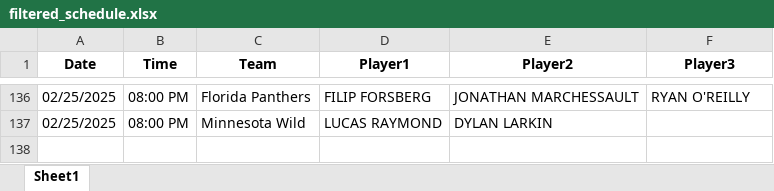
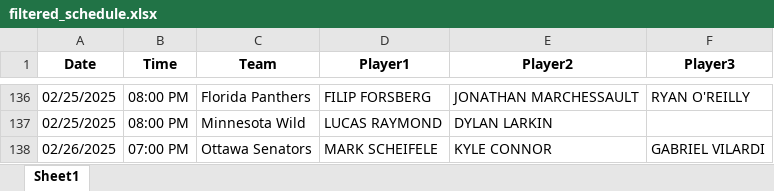
Before and after one commit to michaellane28/PPShowcase, an Excel workbook: filtered_schedule.xlsx, sheet Sheet1, drawn as a sheet; only a part is shown, gaps mark what is left out; values as stored, in another font and other column widths than the file's, no borders; the diff names each change by its address in the sheet, - before the commit and + after, or states it on an @@ line.

Commit message:
Update filtered schedule

```diff
--- a/filtered_schedule.xlsx (sheet Sheet1)
+++ b/filtered_schedule.xlsx (sheet Sheet1)
+row 138: 02/26/2025 | 07:00 PM | Ottawa Senators | MARK SCHEIFELE | KYLE CONNOR | GABRIEL VILARDI
```
